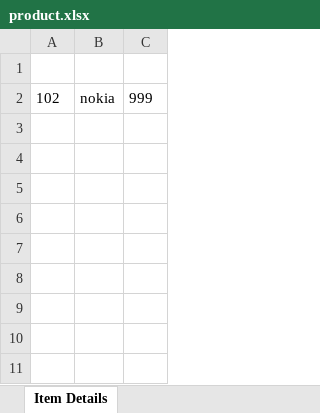
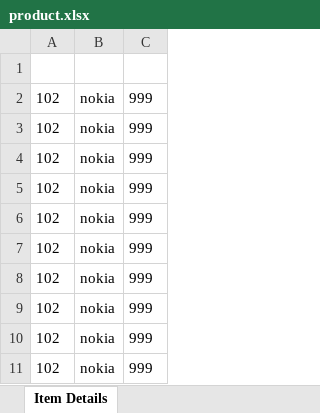
Before and after one commit to venkat-4/shoppingcart, an Excel workbook: src/main/resources/excel/product.xlsx, sheet Item Details, drawn as a sheet; values as stored, in another font and other column widths than the file's, no borders; the diff names each change by its address in the sheet, - before the commit and + after, or states it on an @@ line.

```diff
--- a/src/main/resources/excel/product.xlsx (sheet Item Details)
+++ b/src/main/resources/excel/product.xlsx (sheet Item Details)
+row 3: 102 | nokia | 999
+row 4: 102 | nokia | 999
+row 5: 102 | nokia | 999
+row 6: 102 | nokia | 999
+row 7: 102 | nokia | 999
+row 8: 102 | nokia | 999
+row 9: 102 | nokia | 999
+row 10: 102 | nokia | 999
+row 11: 102 | nokia | 999
```
Also changed, not shown: src/main/resources/excel/order.xlsx, 5 other files.
